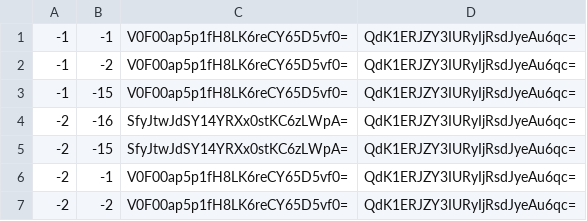
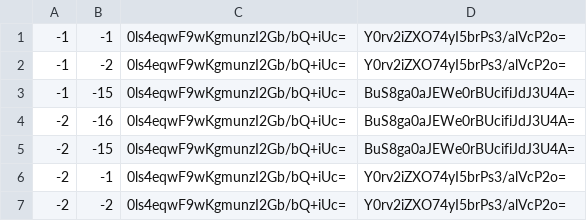
Before and after one commit to rodcordeiro/minecraft, a CSV file: output/tiles/zoom.-1/metadata/k.-1.-1.csv, drawn as a sheet.

```diff
--- a/output/tiles/zoom.-1/metadata/k.-1.-1.csv
+++ b/output/tiles/zoom.-1/metadata/k.-1.-1.csv
@@ -1,7 +1,7 @@
--1,-1,V0F00ap5p1fH8LK6reCY65D5vf0=,QdK1ERJZY3IURyIjRsdJyeAu6qc=
--1,-2,V0F00ap5p1fH8LK6reCY65D5vf0=,QdK1ERJZY3IURyIjRsdJyeAu6qc=
--1,-15,V0F00ap5p1fH8LK6reCY65D5vf0=,QdK1ERJZY3IURyIjRsdJyeAu6qc=
--2,-16,SfyJtwJdSY14YRXx0stKC6zLWpA=,QdK1ERJZY3IURyIjRsdJyeAu6qc=
--2,-15,SfyJtwJdSY14YRXx0stKC6zLWpA=,QdK1ERJZY3IURyIjRsdJyeAu6qc=
--2,-1,V0F00ap5p1fH8LK6reCY65D5vf0=,QdK1ERJZY3IURyIjRsdJyeAu6qc=
--2,-2,V0F00ap5p1fH8LK6reCY65D5vf0=,QdK1ERJZY3IURyIjRsdJyeAu6qc=
+-1,-1,0ls4eqwF9wKgmunzI2Gb/bQ+iUc=,Y0rv2iZXO74yI5brPs3/alVcP2o=
+-1,-2,0ls4eqwF9wKgmunzI2Gb/bQ+iUc=,Y0rv2iZXO74yI5brPs3/alVcP2o=
+-1,-15,0ls4eqwF9wKgmunzI2Gb/bQ+iUc=,BuS8ga0aJEWe0rBUcifiJdJ3U4A=
+-2,-16,0ls4eqwF9wKgmunzI2Gb/bQ+iUc=,BuS8ga0aJEWe0rBUcifiJdJ3U4A=
+-2,-15,0ls4eqwF9wKgmunzI2Gb/bQ+iUc=,BuS8ga0aJEWe0rBUcifiJdJ3U4A=
+-2,-1,0ls4eqwF9wKgmunzI2Gb/bQ+iUc=,Y0rv2iZXO74yI5brPs3/alVcP2o=
+-2,-2,0ls4eqwF9wKgmunzI2Gb/bQ+iUc=,Y0rv2iZXO74yI5brPs3/alVcP2o=
```
Also changed, not shown: output/tiles/zoom.-1/metadata/k.0.-1.csv, output/tiles/zoom.-1/metadata/k.0.0.csv, 28 other files.
